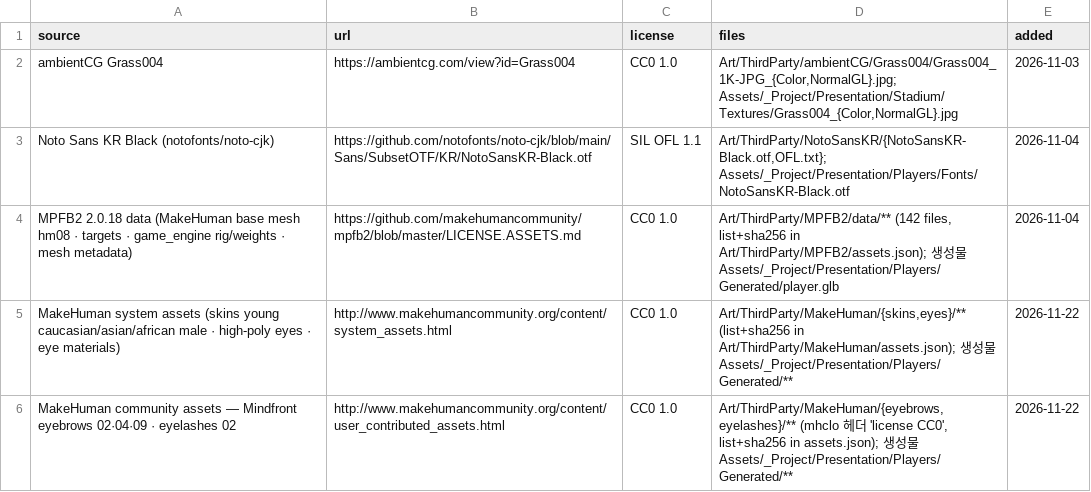
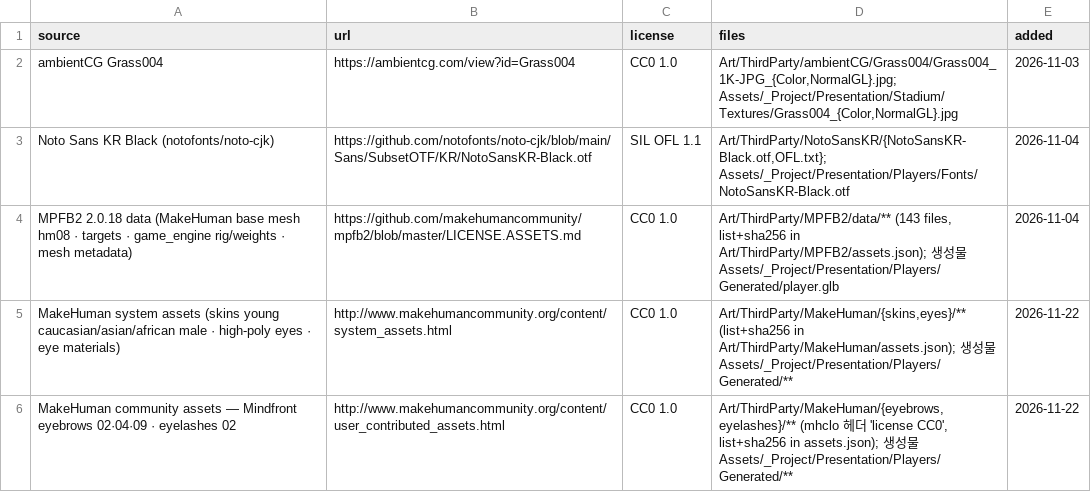
Before and after one commit to kwangyoulsagong/Road-To-PRO, a CSV file: Art/LICENSES.csv, drawn as a sheet.

```diff
--- a/Art/LICENSES.csv
+++ b/Art/LICENSES.csv
@@ -3,3 +3,3 @@ ambientCG Grass004,https://ambientcg.com/view?id=Grass004,CC0 1.0,"Art/ThirdPart
 Noto Sans KR Black (notofonts/noto-cjk),https://github.com/notofonts/noto-cjk/blob/main/Sans/SubsetOTF/KR/NotoSansKR-Black.otf,SIL OFL 1.1,"Art/ThirdParty/NotoSansKR/{NotoSansKR-Black.otf,OFL.txt}; Assets/_Project/Presentation/Players/Fonts/NotoSansKR-Black.otf",2026-11-04
-MPFB2 2.0.18 data (MakeHuman base mesh hm08 · targets · game_engine rig/weights · mesh metadata),https://github.com/makehumancommunity/mpfb2/blob/master/LICENSE.ASSETS.md,CC0 1.0,"Art/ThirdParty/MPFB2/data/** (142 files, list+sha256 in Art/ThirdParty/MPFB2/assets.json); 생성물 Assets/_Project/Presentation/Players/Generated/player.glb",2026-11-04
+MPFB2 2.0.18 data (MakeHuman base mesh hm08 · targets · game_engine rig/weights · mesh metadata),https://github.com/makehumancommunity/mpfb2/blob/master/LICENSE.ASSETS.md,CC0 1.0,"Art/ThirdParty/MPFB2/data/** (143 files, list+sha256 in Art/ThirdParty/MPFB2/assets.json); 생성물 Assets/_Project/Presentation/Players/Generated/player.glb",2026-11-04
 MakeHuman system assets (skins young caucasian/asian/african male · high-poly eyes · eye materials),http://www.makehumancommunity.org/content/system_assets.html,CC0 1.0,"Art/ThirdParty/MakeHuman/{skins,eyes}/** (list+sha256 in Art/ThirdParty/MakeHuman/assets.json); 생성물 Assets/_Project/Presentation/Players/Generated/**",2026-11-22
```
Also changed, not shown: 22 other files.
